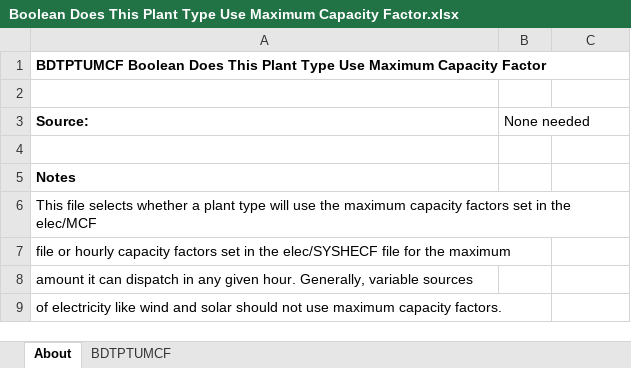
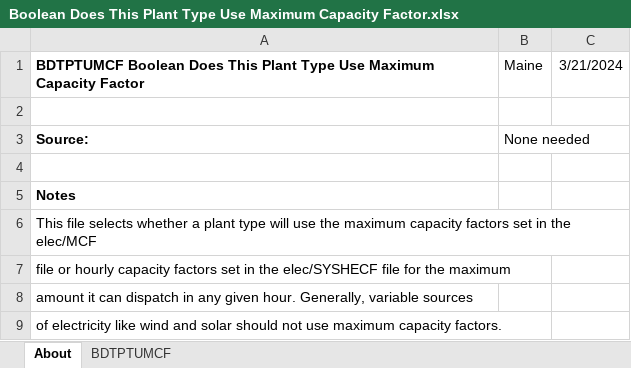
Before and after one commit to EnergyInnovation/eps-maine, an Excel workbook: InputData/elec/BDTPTUMCF/Boolean Does This Plant Type Use Maximum Capacity Factor.xlsx, sheet About, drawn as a sheet; values as stored, in another font and other column widths than the file's, no borders; the diff names each change by its address in the sheet, - before the commit and + after, or states it on an @@ line.

```diff
--- a/InputData/elec/BDTPTUMCF/Boolean Does This Plant Type Use Maximum Capacity Factor.xlsx (sheet About)
+++ b/InputData/elec/BDTPTUMCF/Boolean Does This Plant Type Use Maximum Capacity Factor.xlsx (sheet About)
-B1: (empty)
+B1: Maine
-C1: (empty)
+C1: 3/21/2024
```
Also changed, not shown: sheet BDTPTUMCF, InputData/elec/CSC/Capacity Supply Curve.xlsx, InputData/fuels/BS/BAU Subsidies.xlsx, 31 other files.
